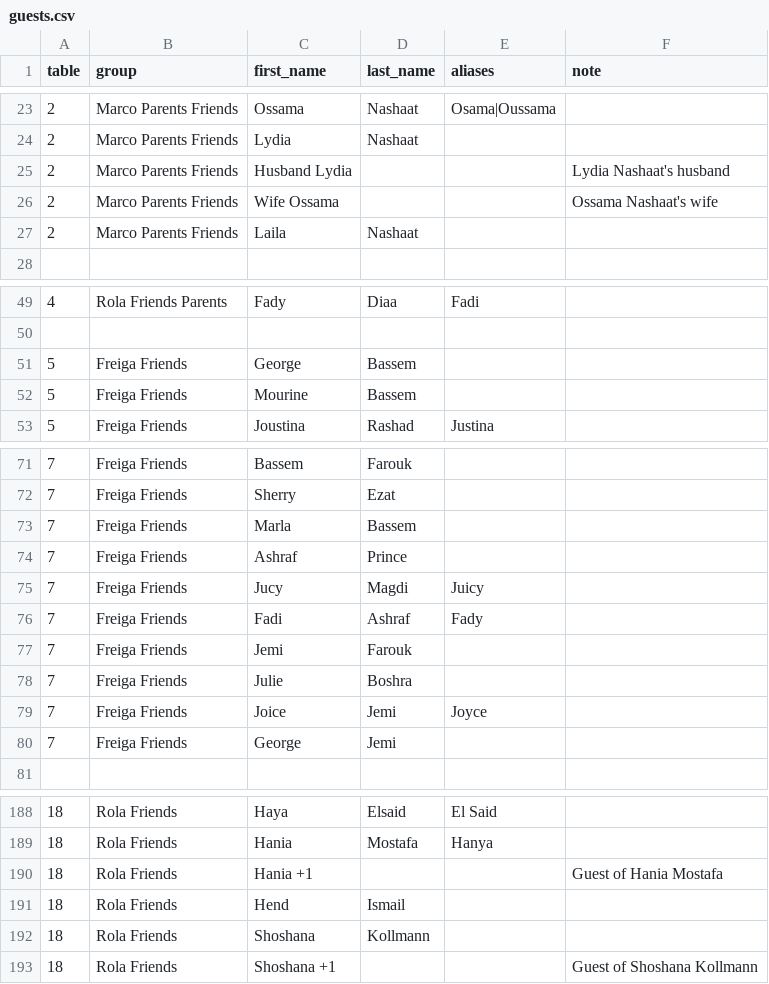
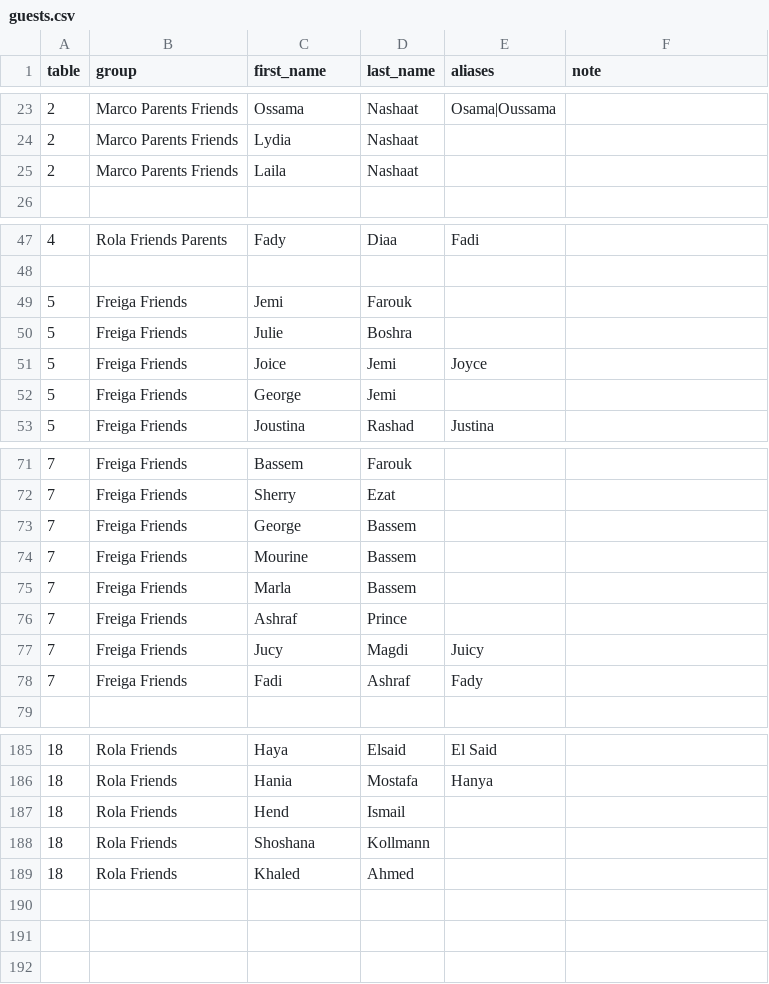
Before and after one commit to mfreiga/rola_wedding_seating, a CSV file: guests.csv, drawn as a sheet; only a part is shown, gaps mark what is left out; the diff covers the shown part only.

Commit message:
Latest guest list

```diff
--- a/guests.csv
+++ b/guests.csv
@@ -24,4 +24,2 @@ table,group,first_name,last_name,aliases,note
 2,Marco Parents Friends,Lydia,Nashaat,,
-2,Marco Parents Friends,Husband Lydia,,,Lydia Nashaat's husband
-2,Marco Parents Friends,Wife Ossama,,,Ossama Nashaat's wife
 2,Marco Parents Friends,Laila,Nashaat,,
@@ -50,4 +48,6 @@ table,group,first_name,last_name,aliases,note
 
-5,Freiga Friends,George,Bassem,,
-5,Freiga Friends,Mourine,Bassem,,
+5,Freiga Friends,Jemi,Farouk,,
+5,Freiga Friends,Julie,Boshra,,
+5,Freiga Friends,Joice,Jemi,Joyce,
+5,Freiga Friends,George,Jemi,,
 5,Freiga Friends,Joustina,Rashad,Justina,
@@ -72,2 +72,4 @@ table,group,first_name,last_name,aliases,note
 7,Freiga Friends,Sherry,Ezat,,
+7,Freiga Friends,George,Bassem,,
+7,Freiga Friends,Mourine,Bassem,,
 7,Freiga Friends,Marla,Bassem,,
@@ -76,6 +78,2 @@ table,group,first_name,last_name,aliases,note
 7,Freiga Friends,Fadi,Ashraf,Fady,
-7,Freiga Friends,Jemi,Farouk,,
-7,Freiga Friends,Julie,Boshra,,
-7,Freiga Friends,Joice,Jemi,Joyce,
-7,Freiga Friends,George,Jemi,,
 
@@ -189,5 +186,4 @@ table,group,first_name,last_name,aliases,note
 18,Rola Friends,Hania,Mostafa,Hanya,
-18,Rola Friends,Hania +1,,,Guest of Hania Mostafa
 18,Rola Friends,Hend,Ismail,,
 18,Rola Friends,Shoshana,Kollmann,,
-18,Rola Friends,Shoshana +1,,,Guest of Shoshana Kollmann
+18,Rola Friends,Khaled,Ahmed,,
```
Also changed, not shown: 1 removed row and 4 edited cells elsewhere in this file.
